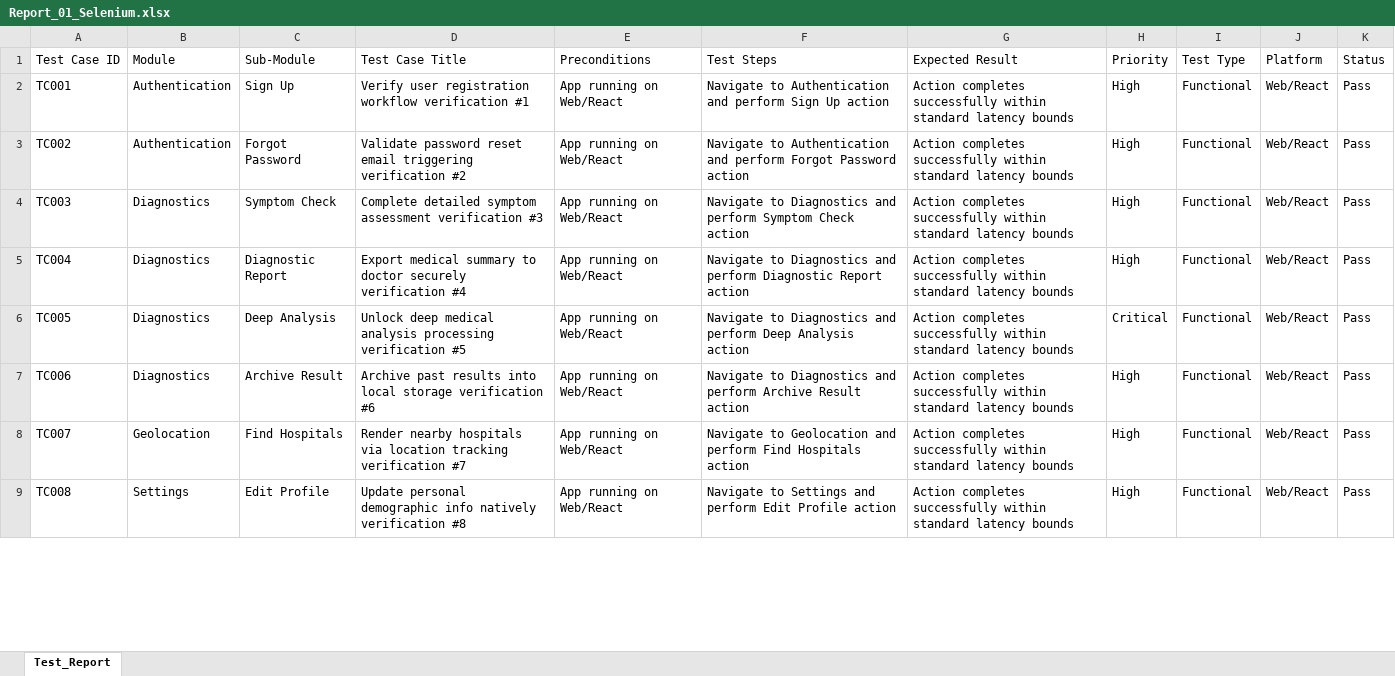
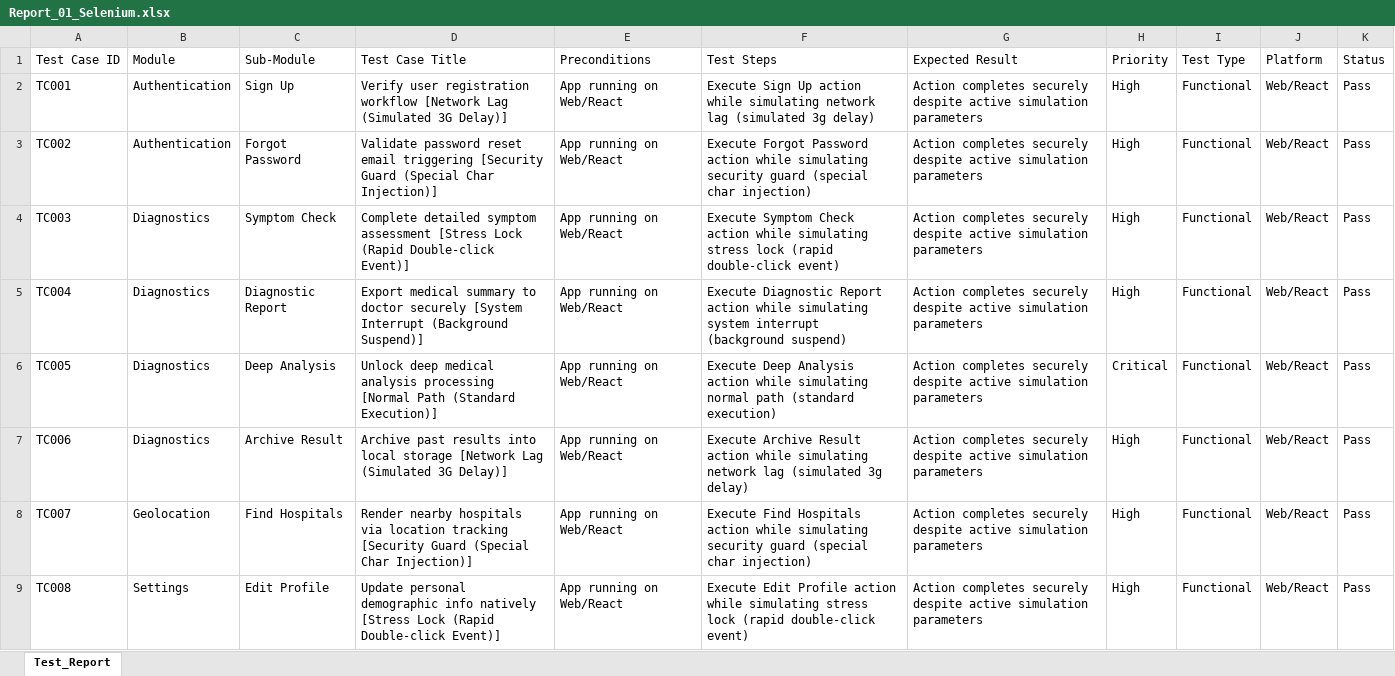
Before and after one commit to sathishr-ai/LifeMatrix-AI, an Excel workbook: e2e_tests_suite/Report_01_Selenium.xlsx, sheet Test_Report, drawn as a sheet; only a part is shown; values as stored, in another font and other column widths than the file's, no borders; the diff covers the shown part only; the diff names each change by its address in the sheet, - before the commit and + after, or states it on an @@ line.

```diff
--- a/e2e_tests_suite/Report_01_Selenium.xlsx (sheet Test_Report)
+++ b/e2e_tests_suite/Report_01_Selenium.xlsx (sheet Test_Report)
-D2 (Test Case Title): …registration workflow verification #1
+D2 (Test Case Title): …registration workflow [Network Lag (Simulated 3G Delay)]
-F2 (Test Steps): Navigate to Authentication and perform Sign Up action
+F2 (Test Steps): Execute Sign Up action while simulating network lag (simulated 3g delay)
-G2:G9 (Expected Result): Action completes successfully within standard latency bounds
+G2:G9 (Expected Result): Action completes securely despite active simulation parameters
-D3 (Test Case Title): …email triggering verification #2
+D3 (Test Case Title): …email triggering [Security Guard (Special Char Injection)]
-F3 (Test Steps): Navigate to Authentication and perform Forgot Password action
+F3 (Test Steps): Execute Forgot Password action while simulating security guard (special char injection)
-D4 (Test Case Title): …symptom assessment verification #3
+D4 (Test Case Title): …symptom assessment [Stress Lock (Rapid Double-click Event)]
-F4 (Test Steps): Navigate to Diagnostics and perform Symptom Check action
+F4 (Test Steps): Execute Symptom Check action while simulating stress lock (rapid double-click event)
-D5 (Test Case Title): …doctor securely verification #4
+D5 (Test Case Title): …doctor securely [System Interrupt (Background Suspend)]
-F5 (Test Steps): Navigate to Diagnostics and perform Diagnostic Report action
+F5 (Test Steps): Execute Diagnostic Report action while simulating system interrupt (background suspend)
-D6 (Test Case Title): …analysis processing verification #5
+D6 (Test Case Title): …analysis processing [Normal Path (Standard Execution)]
-F6 (Test Steps): Navigate to Diagnostics and perform Deep Analysis action
+F6 (Test Steps): Execute Deep Analysis action while simulating normal path (standard execution)
-D7 (Test Case Title): …local storage verification #6
+D7 (Test Case Title): …local storage [Network Lag (Simulated 3G Delay)]
-F7 (Test Steps): Navigate to Diagnostics and perform Archive Result action
+F7 (Test Steps): Execute Archive Result action while simulating network lag (simulated 3g delay)
-D8 (Test Case Title): …location tracking verification #7
+D8 (Test Case Title): …location tracking [Security Guard (Special Char Injection)]
-F8 (Test Steps): Navigate to Geolocation and perform Find Hospitals action
+F8 (Test Steps): Execute Find Hospitals action while simulating security guard (special char injection)
-D9 (Test Case Title): …info natively verification #8
+D9 (Test Case Title): …info natively [Stress Lock (Rapid Double-click Event)]
-F9 (Test Steps): Navigate to Settings and perform Edit Profile action
+F9 (Test Steps): Execute Edit Profile action while simulating stress lock (rapid double-click event)
```
Also changed, not shown: 876 edited cells elsewhere in this sheet, e2e_tests_suite/Report_02_Appium.xlsx, e2e_tests_suite/Report_03_API_Testing.xlsx, 2 other files.
